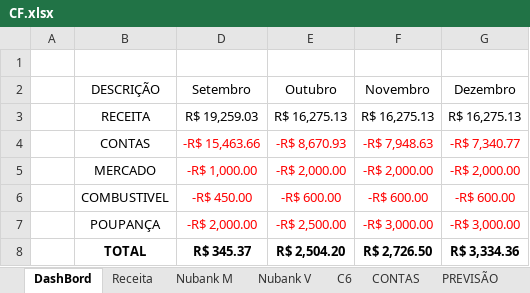
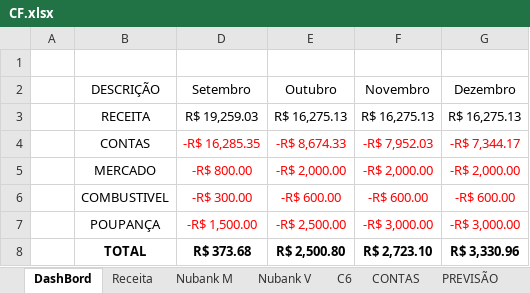
Before and after one commit to marcelodilena/controlefinanceiro, an Excel workbook: CF.xlsx, sheet DashBord, drawn as a sheet; values as stored, in another font and other column widths than the file's, no borders; table styles not drawn; the diff names each change by its address in the sheet, - before the commit and + after, or states it on an @@ line.

```diff
--- a/CF.xlsx (sheet DashBord)
+++ b/CF.xlsx (sheet DashBord)
-D4 (Setembro): -R$ 15,463.66
+D4 (Setembro): -R$ 16,285.35
-E4 (Outubro): -R$ 8,670.93
+E4 (Outubro): -R$ 8,674.33
-F4 (Novembro): -R$ 7,948.63
+F4 (Novembro): -R$ 7,952.03
-G4 (Dezembro): -R$ 7,340.77
+G4 (Dezembro): -R$ 7,344.17
-D5 (Setembro): -R$ 1,000.00
+D5 (Setembro): -R$ 800.00
-D6 (Setembro): -R$ 450.00
+D6 (Setembro): -R$ 300.00
-D7 (Setembro): -R$ 2,000.00
+D7 (Setembro): -R$ 1,500.00
-D8 (Setembro): R$ 345.37
+D8 (Setembro): R$ 373.68
-E8 (Outubro): R$ 2,504.20
+E8 (Outubro): R$ 2,500.80
-F8 (Novembro): R$ 2,726.50
+F8 (Novembro): R$ 2,723.10
-G8 (Dezembro): R$ 3,334.36
+G8 (Dezembro): R$ 3,330.96
```
Also changed, not shown: sheet Nubank V, sheet C6, sheet Nubank M, sheet Receita, sheet CONTAS, formulas that keep their value.
